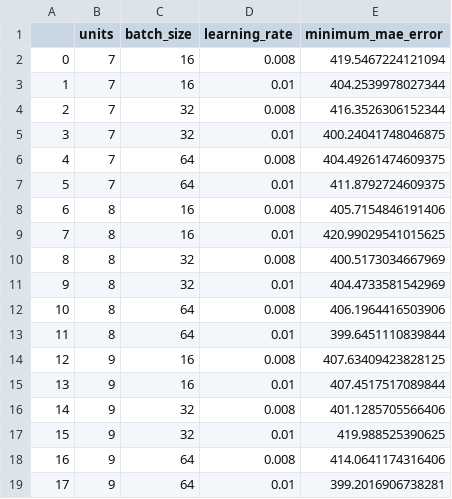
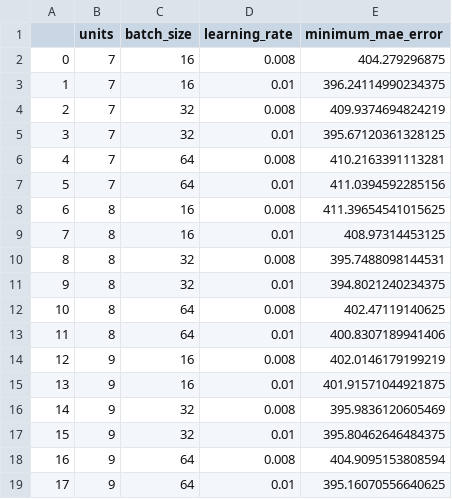
Before and after one commit to Magicboy-Zhang/Singapore-HDB-resale-price-prediction, a CSV file: Step2_Model_Training_&_Optimization/Neural_Networks_MBSG/result34_sgd.csv, drawn as a sheet.

```diff
--- a/Step2_Model_Training_&_Optimization/Neural_Networks_MBSG/result34_sgd.csv
+++ b/Step2_Model_Training_&_Optimization/Neural_Networks_MBSG/result34_sgd.csv
@@ -1,19 +1,19 @@
 ,units,batch_size,learning_rate,minimum_mae_error
-0,7,16,0.008,419.5467224121094
-1,7,16,0.01,404.2539978027344
-2,7,32,0.008,416.3526306152344
-3,7,32,0.01,400.24041748046875
-4,7,64,0.008,404.49261474609375
-5,7,64,0.01,411.8792724609375
-6,8,16,0.008,405.7154846191406
-7,8,16,0.01,420.99029541015625
-8,8,32,0.008,400.5173034667969
-9,8,32,0.01,404.4733581542969
-10,8,64,0.008,406.1964416503906
-11,8,64,0.01,399.6451110839844
-12,9,16,0.008,407.63409423828125
-13,9,16,0.01,407.4517517089844
-14,9,32,0.008,401.1285705566406
-15,9,32,0.01,419.988525390625
-16,9,64,0.008,414.0641174316406
-17,9,64,0.01,399.2016906738281
+0,7,16,0.008,404.279296875
+1,7,16,0.01,396.24114990234375
+2,7,32,0.008,409.9374694824219
+3,7,32,0.01,395.67120361328125
+4,7,64,0.008,410.2163391113281
+5,7,64,0.01,411.0394592285156
+6,8,16,0.008,411.39654541015625
+7,8,16,0.01,408.97314453125
+8,8,32,0.008,395.7488098144531
+9,8,32,0.01,394.8021240234375
+10,8,64,0.008,402.47119140625
+11,8,64,0.01,400.8307189941406
+12,9,16,0.008,402.0146179199219
+13,9,16,0.01,401.91571044921875
+14,9,32,0.008,395.9836120605469
+15,9,32,0.01,395.80462646484375
+16,9,64,0.008,404.9095153808594
+17,9,64,0.01,395.16070556640625
```
Also changed, not shown: Step2_Model_Training_&_Optimization/Neural_Networks_MBSG/result16_adam.csv, Step2_Model_Training_&_Optimization/Neural_Networks_MBSG/result16_sgd.csv, 23 other files.
